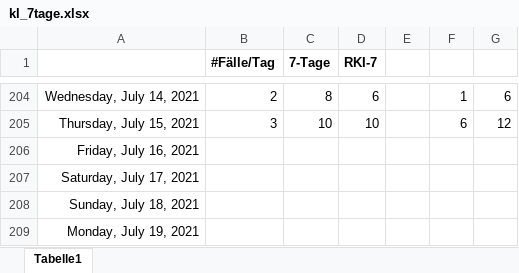
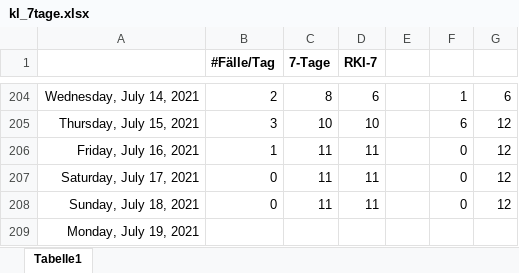
Before and after one commit to bbbkl/bk_shared, an Excel workbook: kl_7tage.xlsx, sheet Tabelle1, drawn as a sheet; only a part is shown, gaps mark what is left out; values as stored, in another font and other column widths than the file's, no borders; charts and pictures not drawn; the diff names each change by its address in the sheet, - before the commit and + after, or states it on an @@ line.

```diff
--- a/kl_7tage.xlsx (sheet Tabelle1)
+++ b/kl_7tage.xlsx (sheet Tabelle1)
-B206 (#Fälle/Tag): (empty)
+B206 (#Fälle/Tag): 1
-C206:C208 (7-Tage): (empty)
+C206:C208 (7-Tage): 11
-D206:D208 (RKI-7): (empty)
+D206:D208 (RKI-7): 11
-F206:F208: (empty)
+F206:F208: 0
-G206:G208: (empty)
+G206:G208: 12
-B207:B208 (#Fälle/Tag): (empty)
+B207:B208 (#Fälle/Tag): 0
```
Also changed, not shown: charts or pictures, 1 other file.
